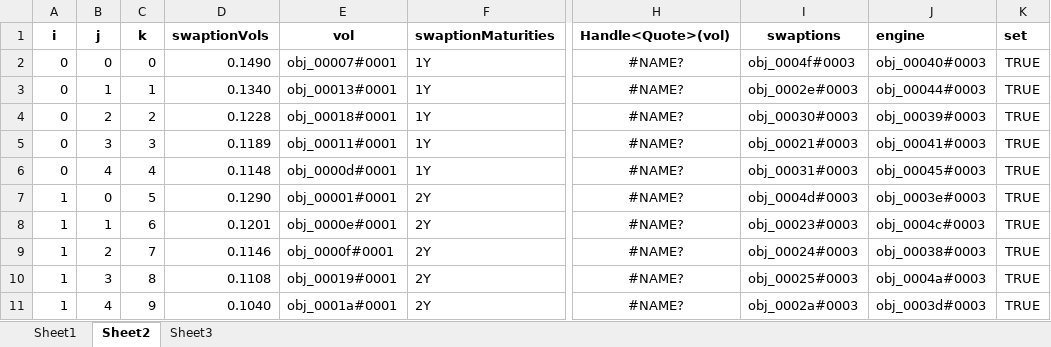
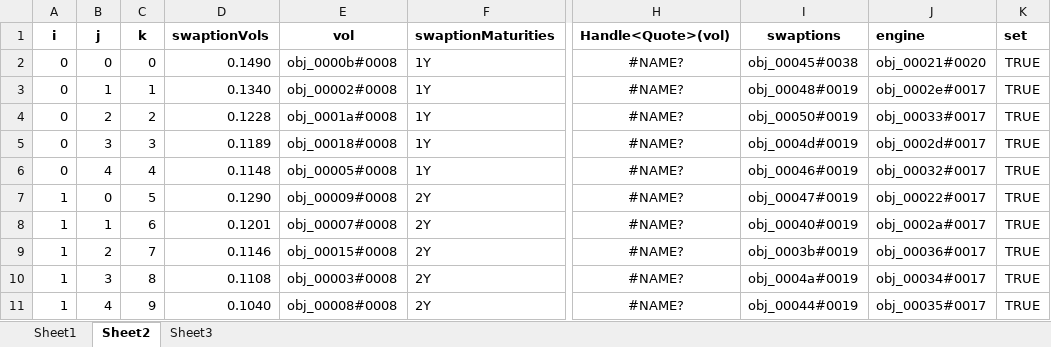
Before and after one commit to eehlers/QuantLibXL, an Excel workbook: Workbooks/BermudanSwaption.xlsm, sheet Sheet2, drawn as a sheet; only a part is shown, gaps mark what is left out; values as stored, in another font and other column widths than the file's, no borders; the diff covers the shown part only; the diff names each change by its address in the sheet, - before the commit and + after, or states it on an @@ line.

Commit message:
bremudan swaption - implement caliibration in excel - qlLevenbergMarquardt(), qlEndCriteria(), qlCalibratedModelCalibrate()

```diff
--- a/Workbooks/BermudanSwaption.xlsm (sheet Sheet2)
+++ b/Workbooks/BermudanSwaption.xlsm (sheet Sheet2)
-E2 (vol): obj_00007#0001
+E2 (vol): obj_0000b#0008
-I2 (swaptions): obj_0004f#0003
+I2 (swaptions): obj_00045#0038
-J2 (engine): obj_00040#0003
+J2 (engine): obj_00021#0020
-E3 (vol): obj_00013#0001
+E3 (vol): obj_00002#0008
-I3 (swaptions): obj_0002e#0003
+I3 (swaptions): obj_00048#0019
-J3 (engine): obj_00044#0003
+J3 (engine): obj_0002e#0017
-E4 (vol): obj_00018#0001
+E4 (vol): obj_0001a#0008
-I4 (swaptions): obj_00030#0003
+I4 (swaptions): obj_00050#0019
-J4 (engine): obj_00039#0003
+J4 (engine): obj_00033#0017
-E5 (vol): obj_00011#0001
+E5 (vol): obj_00018#0008
-I5 (swaptions): obj_00021#0003
+I5 (swaptions): obj_0004d#0019
-J5 (engine): obj_00041#0003
+J5 (engine): obj_0002d#0017
-E6 (vol): obj_0000d#0001
+E6 (vol): obj_00005#0008
-I6 (swaptions): obj_00031#0003
+I6 (swaptions): obj_00046#0019
-J6 (engine): obj_00045#0003
+J6 (engine): obj_00032#0017
-E7 (vol): obj_00001#0001
+E7 (vol): obj_00009#0008
-I7 (swaptions): obj_0004d#0003
+I7 (swaptions): obj_00047#0019
-J7 (engine): obj_0003e#0003
+J7 (engine): obj_00022#0017
-E8 (vol): obj_0000e#0001
+E8 (vol): obj_00007#0008
-I8 (swaptions): obj_00023#0003
+I8 (swaptions): obj_00040#0019
-J8 (engine): obj_0004c#0003
+J8 (engine): obj_0002a#0017
-E9 (vol): obj_0000f#0001
+E9 (vol): obj_00015#0008
-I9 (swaptions): obj_00024#0003
+I9 (swaptions): obj_0003b#0019
-J9 (engine): obj_00038#0003
+J9 (engine): obj_00036#0017
-E10 (vol): obj_00019#0001
+E10 (vol): obj_00003#0008
-I10 (swaptions): obj_00025#0003
+I10 (swaptions): obj_0004a#0019
-J10 (engine): obj_0004a#0003
+J10 (engine): obj_00034#0017
-E11 (vol): obj_0001a#0001
+E11 (vol): obj_00008#0008
-I11 (swaptions): obj_0002a#0003
+I11 (swaptions): obj_00044#0019
-J11 (engine): obj_0003d#0003
+J11 (engine): obj_00035#0017
```
Also changed, not shown: 45 edited cells elsewhere in this sheet, sheet Sheet1, 1 other file.
